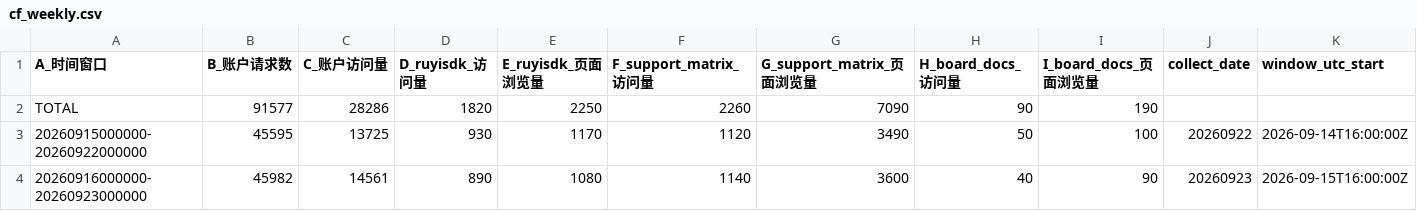
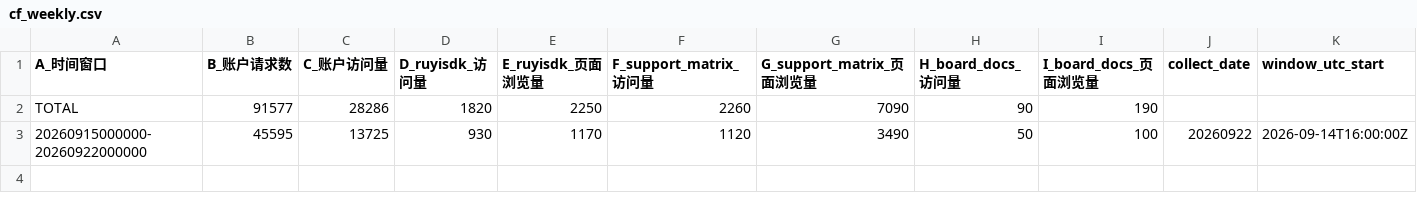
Before and after one commit to xijing21/ruyisdk-stats-result-backup, a CSV file: cf-stats/results-weekly/cf_weekly.csv, drawn as a sheet; only a part is shown; rows hold the shown columns only; the diff names each change by its address in the sheet, - before the commit and + after, or states it on an @@ line.

Commit message:
del test result

```diff
--- a/cf-stats/results-weekly/cf_weekly.csv
+++ b/cf-stats/results-weekly/cf_weekly.csv
-row 4: 20260916000000-20260923000000 | 45982 | 14561 | 890 | 1080 | 1140 | 3600 | 40 | 90 | 20260923 | 2026-09-15T16:00:00Z
```
Also changed, not shown: 5 other files.
